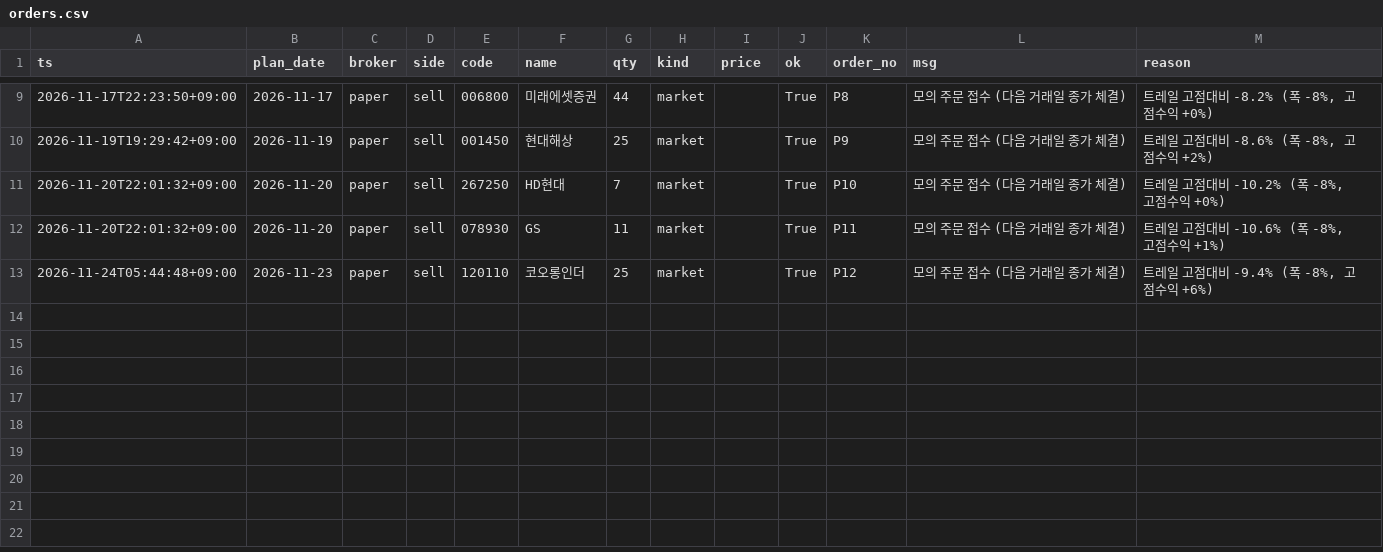
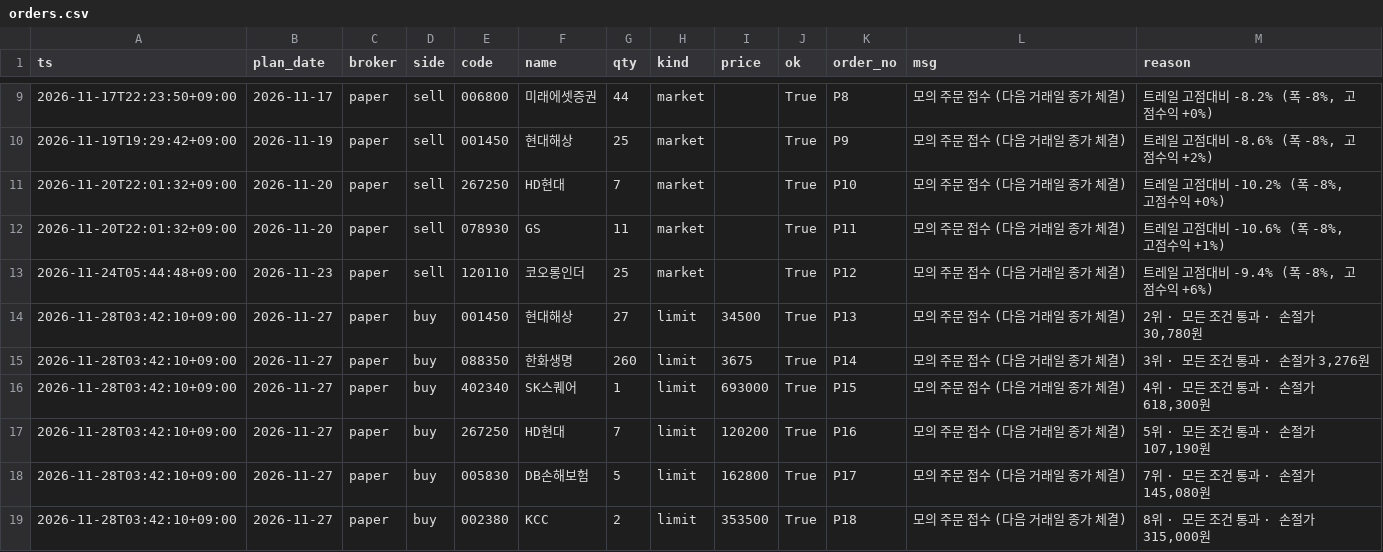
Before and after one commit to sunbmj4119-cmd/rich, a CSV file: data/autotrade/orders.csv, drawn as a sheet; only a part is shown, gaps mark what is left out.

```diff
--- a/data/autotrade/orders.csv
+++ b/data/autotrade/orders.csv
@@ -13 +13,7 @@ ts,plan_date,broker,side,code,name,qty,kind,price,ok,order_no,msg,reason
 2026-11-24T05:44:48+09:00,2026-11-23,paper,sell,120110,코오롱인더,25,market,,True,P12,모의 주문 접수 (다음 거래일 종가 체결),"트레일 고점대비 -9.4% (폭 -8%, 고점수익 +6%)"
+2026-11-28T03:42:10+09:00,2026-11-27,paper,buy,001450,현대해상,27,limit,34500,True,P13,모의 주문 접수 (다음 거래일 종가 체결),"2위 · 모든 조건 통과 · 손절가 30,780원"
+2026-11-28T03:42:10+09:00,2026-11-27,paper,buy,088350,한화생명,260,limit,3675,True,P14,모의 주문 접수 (다음 거래일 종가 체결),"3위 · 모든 조건 통과 · 손절가 3,276원"
+2026-11-28T03:42:10+09:00,2026-11-27,paper,buy,402340,SK스퀘어,1,limit,693000,True,P15,모의 주문 접수 (다음 거래일 종가 체결),"4위 · 모든 조건 통과 · 손절가 618,300원"
+2026-11-28T03:42:10+09:00,2026-11-27,paper,buy,267250,HD현대,7,limit,120200,True,P16,모의 주문 접수 (다음 거래일 종가 체결),"5위 · 모든 조건 통과 · 손절가 107,190원"
+2026-11-28T03:42:10+09:00,2026-11-27,paper,buy,005830,DB손해보험,5,limit,162800,True,P17,모의 주문 접수 (다음 거래일 종가 체결),"7위 · 모든 조건 통과 · 손절가 145,080원"
+2026-11-28T03:42:10+09:00,2026-11-27,paper,buy,002380,KCC,2,limit,353500,True,P18,모의 주문 접수 (다음 거래일 종가 체결),"8위 · 모든 조건 통과 · 손절가 315,000원"
```
Also changed, not shown: data/autotrade/decisions.csv, data/autotrade/journal.csv, 52 other files.
